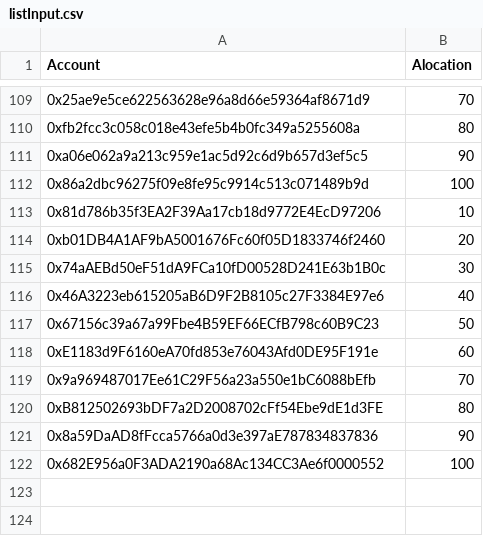
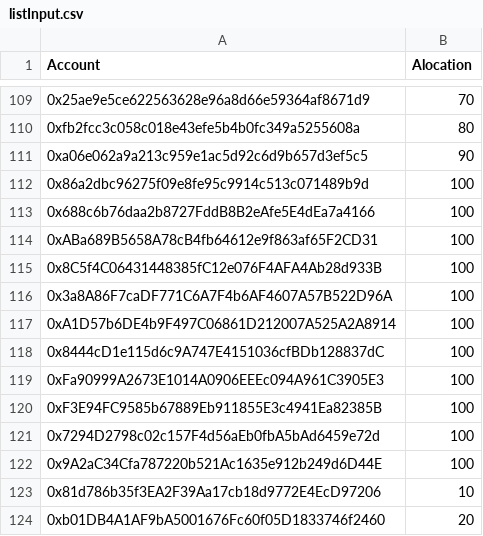
Before and after one commit to UnbloktTechnology/nexeraid-examples, a CSV file: v2/airdrop-platform/contracts/inputFiles/listInput.csv, drawn as a sheet; only a part is shown, gaps mark what is left out; the shorter side is filled out with more unchanged rows; the diff covers the shown part only; the diff names each change by its address in the sheet, - before the commit and + after, or states it on an @@ line.

```diff
--- a/v2/airdrop-platform/contracts/inputFiles/listInput.csv
+++ b/v2/airdrop-platform/contracts/inputFiles/listInput.csv
+row 113: 0x688c6b76daa2b8727FddB8B2eAfe5E4dEa7a4166 | 100
+row 114: 0xABa689B5658A78cB4fb64612e9f863af65F2CD31 | 100
+row 115: 0x8C5f4C06431448385fC12e076F4AFA4Ab28d933B | 100
+row 116: 0x3a8A86F7caDF771C6A7F4b6AF4607A57B522D96A | 100
+row 117: 0xA1D57b6DE4b9F497C06861D212007A525A2A8914 | 100
+row 118: 0x8444cD1e115d6c9A747E4151036cfBDb128837dC | 100
+row 119: 0xFa90999A2673E1014A0906EEEc094A961C3905E3 | 100
+row 120: 0xF3E94FC9585b67889Eb911855E3c4941Ea82385B | 100
+row 121: 0x7294D2798c02c157F4d56aEb0fbA5bAd6459e72d | 100
+row 122: 0x9A2aC34Cfa787220b521Ac1635e912b249d6D44E | 100
```
Also changed, not shown: 20 added rows elsewhere in this file, 5 other files.
